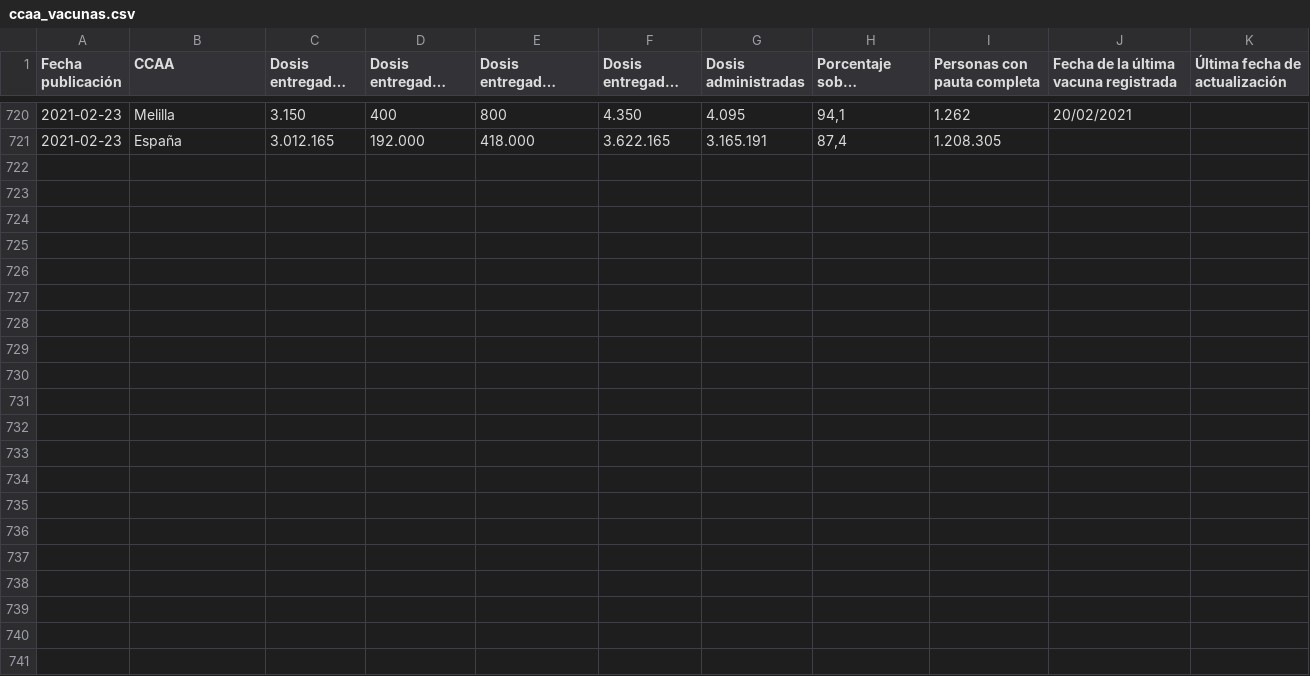
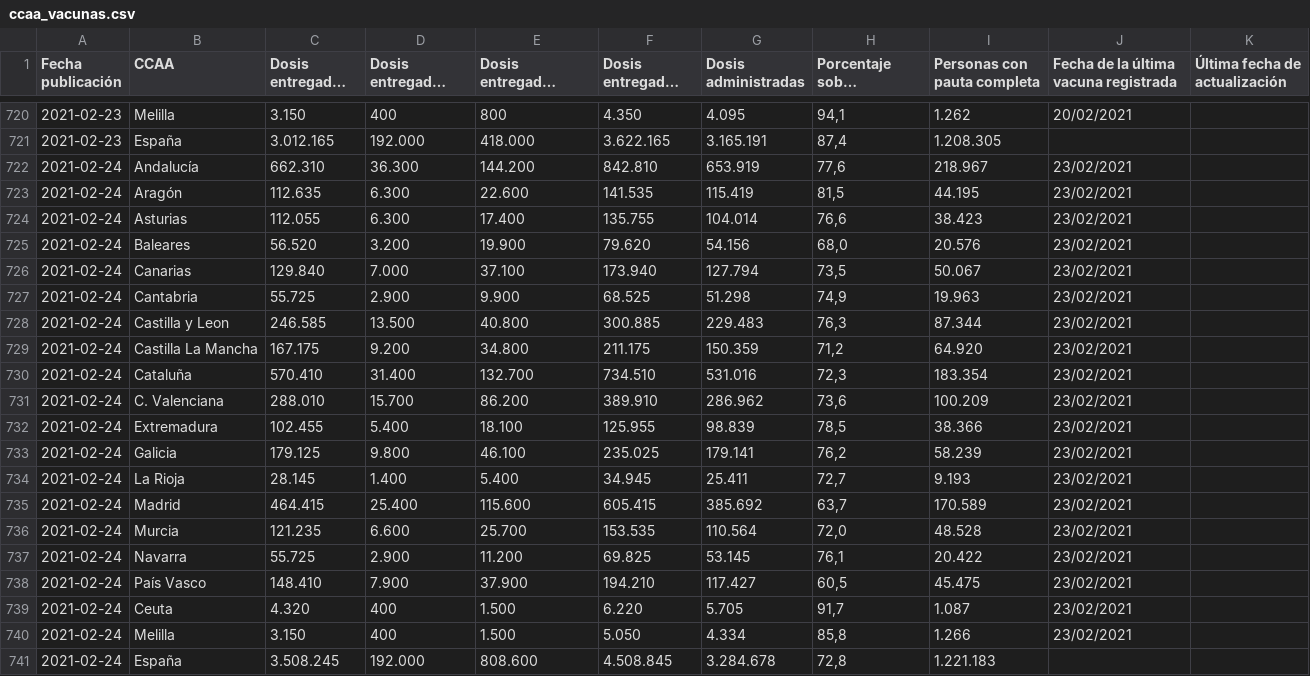
Before and after one commit to datadista/datasets, a CSV file: COVID 19/ccaa_vacunas.csv, drawn as a sheet; only a part is shown, gaps mark what is left out; long unchanged cells end in …; the diff names each change by its address in the sheet, - before the commit and + after, or states it on an @@ line.

Commit message:
Added new data

```diff
--- a/COVID 19/ccaa_vacunas.csv
+++ b/COVID 19/ccaa_vacunas.csv
+row 722: 2021-02-24 | Andalucía | 662.310 | 36.300 | 144.200 | 842.810 | 653.919 | 77,6 | 218.967 | 23/02/2021
+row 723: 2021-02-24 | Aragón | 112.635 | 6.300 | 22.600 | 141.535 | 115.419 | 81,5 | 44.195 | 23/02/2021
+row 724: 2021-02-24 | Asturias | 112.055 | 6.300 | 17.400 | 135.755 | 104.014 | 76,6 | 38.423 | 23/02/2021
+row 725: 2021-02-24 | Baleares | 56.520 | 3.200 | 19.900 | 79.620 | 54.156 | 68,0 | 20.576 | 23/02/2021
+row 726: 2021-02-24 | Canarias | 129.840 | 7.000 | 37.100 | 173.940 | 127.794 | 73,5 | 50.067 | 23/02/2021
+row 727: 2021-02-24 | Cantabria | 55.725 | 2.900 | 9.900 | 68.525 | 51.298 | 74,9 | 19.963 | 23/02/2021
+row 728: 2021-02-24 | Castilla y Leon | 246.585 | 13.500 | 40.800 | 300.885 | 229.483 | 76,3 | 87.344 | 23/02/2021
+row 729: 2021-02-24 | Castilla La Mancha | 167.175 | 9.200 | 34.800 | 211.175 | 150.359 | 71,2 | 64.920 | 23/02/2021
+row 730: 2021-02-24 | Cataluña | 570.410 | 31.400 | 132.700 | 734.510 | 531.016 | 72,3 | 183.354 | 23/02/2021
+row 731: 2021-02-24 | C. Valenciana | 288.010 | 15.700 | 86.200 | 389.910 | 286.962 | 73,6 | 100.209 | 23/02/2021
+row 732: 2021-02-24 | Extremadura | 102.455 | 5.400 | 18.100 | 125.955 | 98.839 | 78,5 | 38.366 | 23/02/2021
+row 733: 2021-02-24 | Galicia | 179.125 | 9.800 | 46.100 | 235.025 | 179.141 | 76,2 | 58.239 | 23/02/2021
+row 734: 2021-02-24 | La Rioja | 28.145 | 1.400 | 5.400 | 34.945 | 25.411 | 72,7 | 9.193 | 23/02/2021
+row 735: 2021-02-24 | Madrid | 464.415 | 25.400 | 115.600 | 605.415 | 385.692 | 63,7 | 170.589 | 23/02/2021
+row 736: 2021-02-24 | Murcia | 121.235 | 6.600 | 25.700 | 153.535 | 110.564 | 72,0 | 48.528 | 23/02/2021
+row 737: 2021-02-24 | Navarra | 55.725 | 2.900 | 11.200 | 69.825 | 53.145 | 76,1 | 20.422 | 23/02/2021
+row 738: 2021-02-24 | País Vasco | 148.410 | 7.900 | 37.900 | 194.210 | 117.427 | 60,5 | 45.475 | 23/02/2021
+row 739: 2021-02-24 | Ceuta | 4.320 | 400 | 1.500 | 6.220 | 5.705 | 91,7 | 1.087 | 23/02/2021
+row 740: 2021-02-24 | Melilla | 3.150 | 400 | 1.500 | 5.050 | 4.334 | 85,8 | 1.266 | 23/02/2021
+row 741: 2021-02-24 | España | 3.508.245 | 192.000 | 808.600 | 4.508.845 | 3.284.678 | 72,8 | 1.221.183
```
